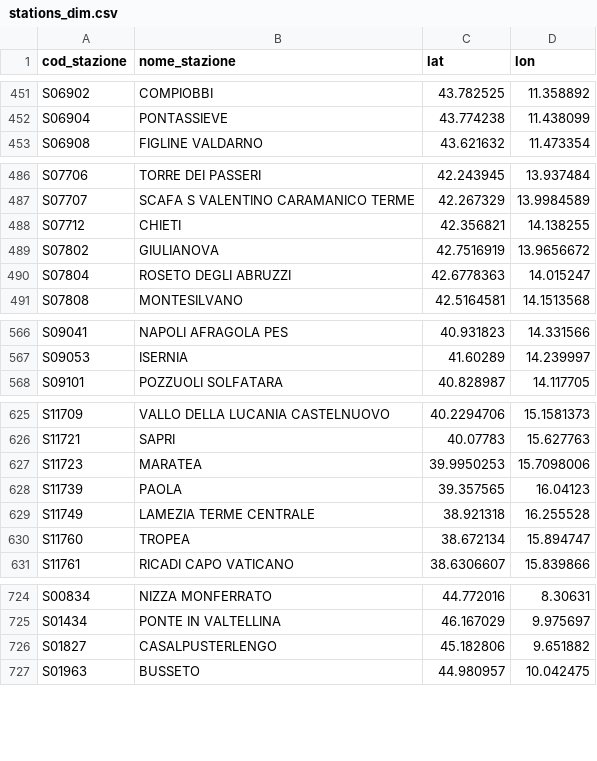
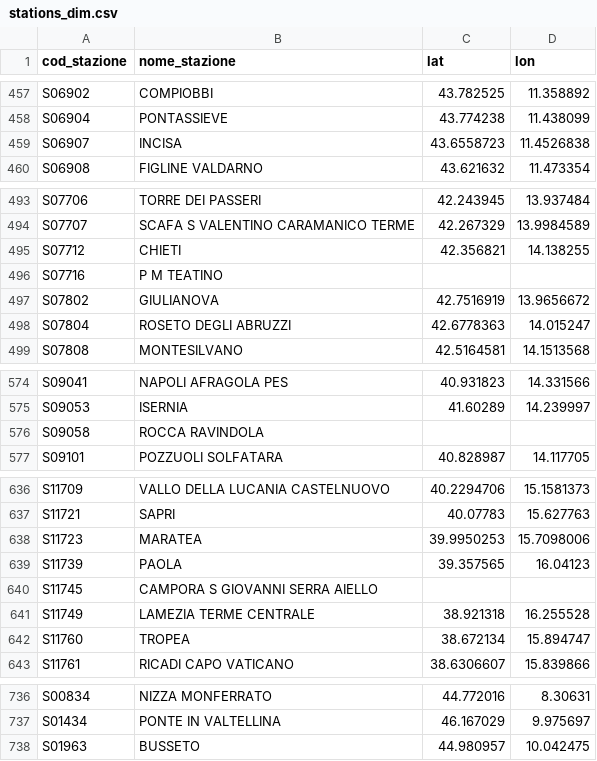
Before and after one commit to DrElegantia/trainstats-dashboard-test, a CSV file: data/gold/stations_dim.csv, drawn as a sheet; only a part is shown, gaps mark what is left out; the diff covers the shown part only.

```diff
--- a/data/gold/stations_dim.csv
+++ b/data/gold/stations_dim.csv
@@ -452,2 +458,3 @@ S06902,COMPIOBBI,43.782525,11.358892
 S06904,PONTASSIEVE,43.774238,11.438099
+S06907,INCISA,43.6558723,11.4526838
 S06908,FIGLINE VALDARNO,43.621632,11.473354
@@ -488,2 +495,3 @@ S07707,SCAFA S VALENTINO CARAMANICO TERME,42.267329,13.9984589
 S07712,CHIETI,42.356821,14.138255
+S07716,P M TEATINO,,
 S07802,GIULIANOVA,42.7516919,13.9656672
@@ -567,2 +575,3 @@ S09041,NAPOLI AFRAGOLA PES,40.931823,14.331566
 S09053,ISERNIA,41.60289,14.239997
+S09058,ROCCA RAVINDOLA,,
 S09101,POZZUOLI SOLFATARA,40.828987,14.117705
@@ -628,2 +639,3 @@ S11723,MARATEA,39.9950253,15.7098006
 S11739,PAOLA,39.357565,16.04123
+S11745,CAMPORA S GIOVANNI SERRA AIELLO,,
 S11749,LAMEZIA TERME CENTRALE,38.921318,16.255528
@@ -725,3 +737,2 @@ S00834,NIZZA MONFERRATO,44.772016,8.30631
 S01434,PONTE IN VALTELLINA,46.167029,9.975697
-S01827,CASALPUSTERLENGO,45.182806,9.651882
 S01963,BUSSETO,44.980957,10.042475
```
Also changed, not shown: 7 added rows elsewhere in this file, data/gold/copertura_categoria.csv, 16 other files.
